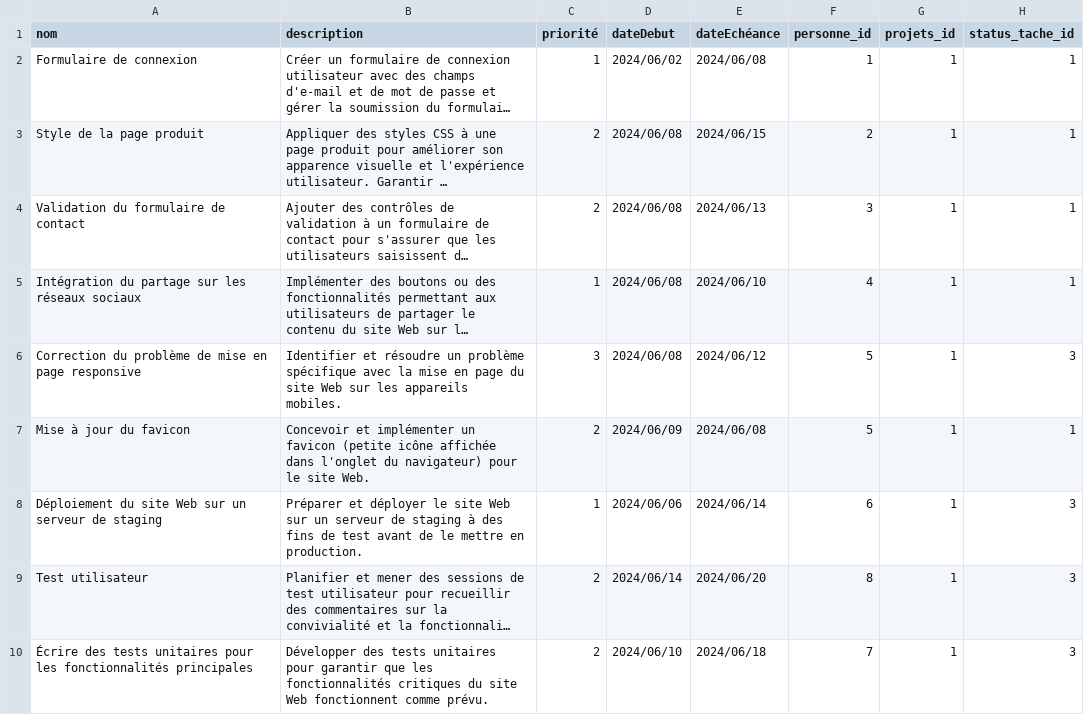
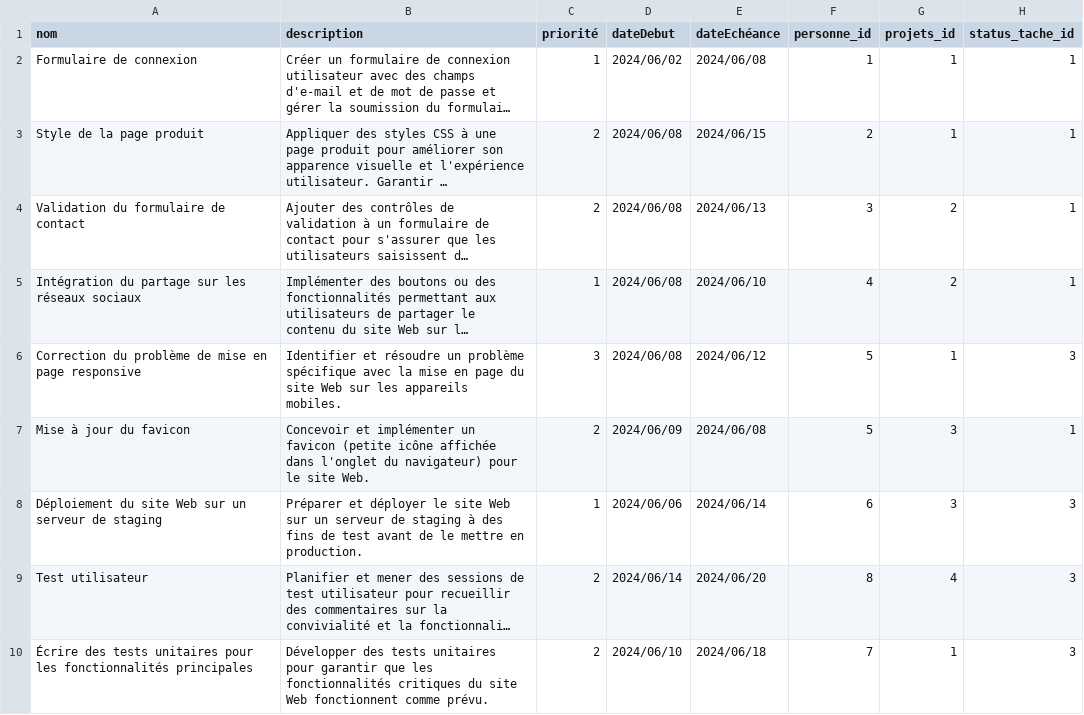
Before and after one commit to labs-web/prototype, a CSV file: app/database/data/pkg_projets/taches.csv, drawn as a sheet; long unchanged cells end in …; the diff names each change by its address in the sheet, - before the commit and + after, or states it on an @@ line.

```diff
--- a/app/database/data/pkg_projets/taches.csv
+++ b/app/database/data/pkg_projets/taches.csv
-G4:G5 (projets_id): 1
+G4:G5 (projets_id): 2
-G7:G8 (projets_id): 1
+G7:G8 (projets_id): 3
-G9 (projets_id): 1
+G9 (projets_id): 4
```
Also changed, not shown: 1 other file.
